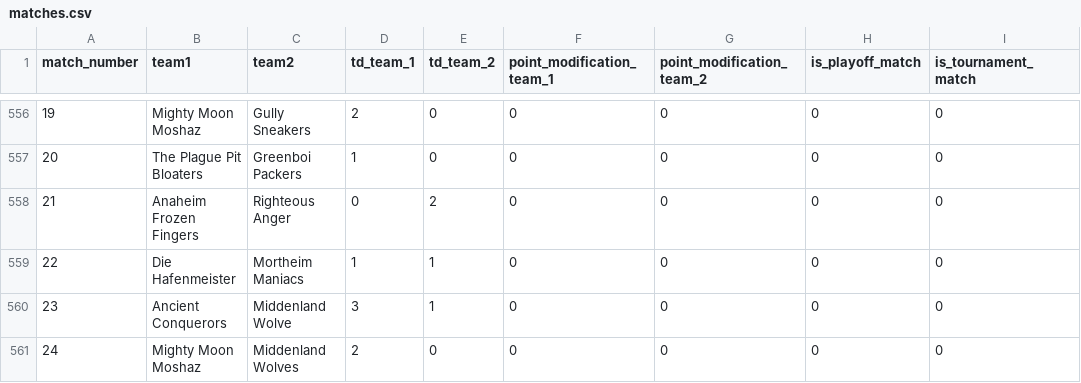
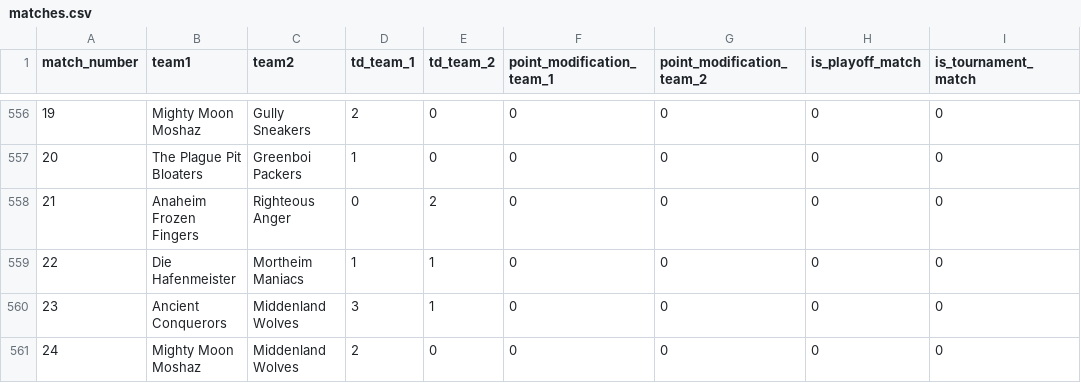
Before and after one commit to barryallenofearth/blood-bowl-league-manager, a CSV file: data/matches.csv, drawn as a sheet; only a part is shown, gaps mark what is left out; the diff names each change by its address in the sheet, - before the commit and + after, or states it on an @@ line.

Commit message:
corrected bootstrap file

```diff
--- a/data/matches.csv
+++ b/data/matches.csv
-C560 (team2): Middenland Wolve
+C560 (team2): Middenland Wolves
```
